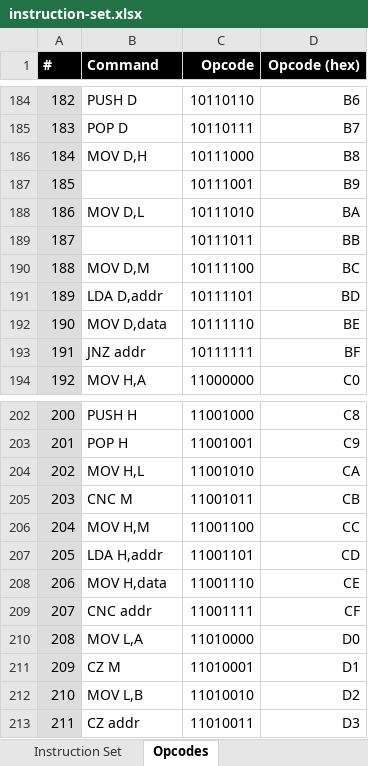
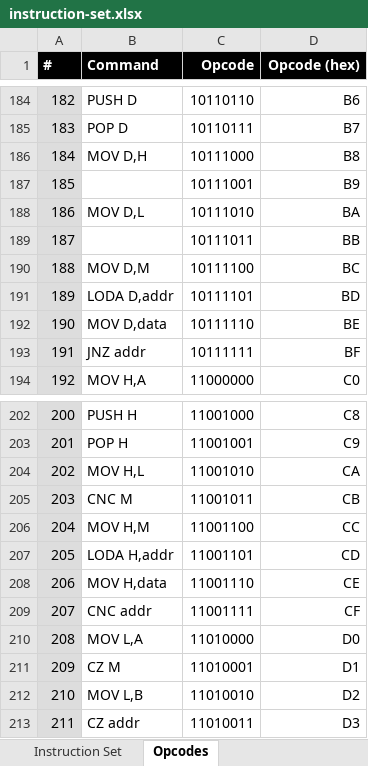
Before and after one commit to wrzlbrmft/cpu, an Excel workbook: doc/instruction-set.xlsx, sheet Opcodes, drawn as a sheet; only a part is shown, gaps mark what is left out; values as stored, in another font and other column widths than the file's, no borders; the diff covers the shown part only; the diff names each change by its address in the sheet, - before the commit and + after, or states it on an @@ line.

Commit message:
- rename LDA to LODA - rename STA to STOA

```diff
--- a/doc/instruction-set.xlsx (sheet Opcodes)
+++ b/doc/instruction-set.xlsx (sheet Opcodes)
-B191 (Command): LDA D,addr
+B191 (Command): LODA D,addr
-B207 (Command): LDA H,addr
+B207 (Command): LODA H,addr
```
Also changed, not shown: 10 edited cells elsewhere in this sheet, sheet Instruction Set, 2 other files.
